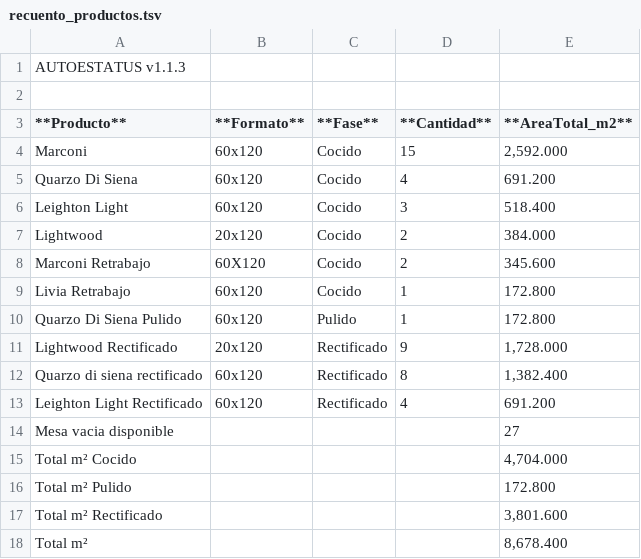
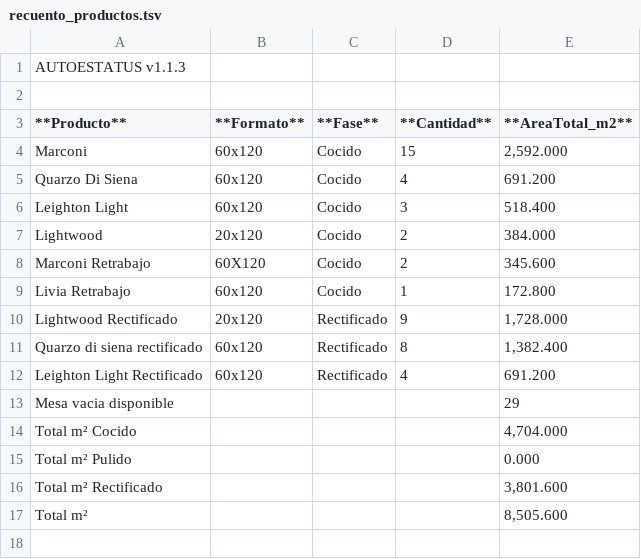
Before and after one commit to Dienicx/AUTOESTATUS, a TSV file: docs/recuento_productos.tsv, drawn as a sheet.

Commit message:
AUTOESTATUS update 2026-04-06 04:26:09

```diff
--- a/docs/recuento_productos.tsv
+++ b/docs/recuento_productos.tsv
@@ -9,3 +9,2 @@ Marconi Retrabajo	60X120	Cocido	2	345.600
 Livia Retrabajo	60x120	Cocido	1	172.800
-Quarzo Di Siena  Pulido	60x120	Pulido	1	172.800
 Lightwood Rectificado	20x120	Rectificado	9	1,728.000
@@ -13,6 +12,6 @@ Quarzo di siena rectificado	60x120	Rectificado	8	1,382.400
 Leighton Light Rectificado	60x120	Rectificado	4	691.200
-Mesa vacia disponible				27
+Mesa vacia disponible				29
 Total m² Cocido				4,704.000
-Total m² Pulido				172.800
+Total m² Pulido				0.000
 Total m² Rectificado				3,801.600
-Total m²				8,678.400
+Total m²				8,505.600
```
